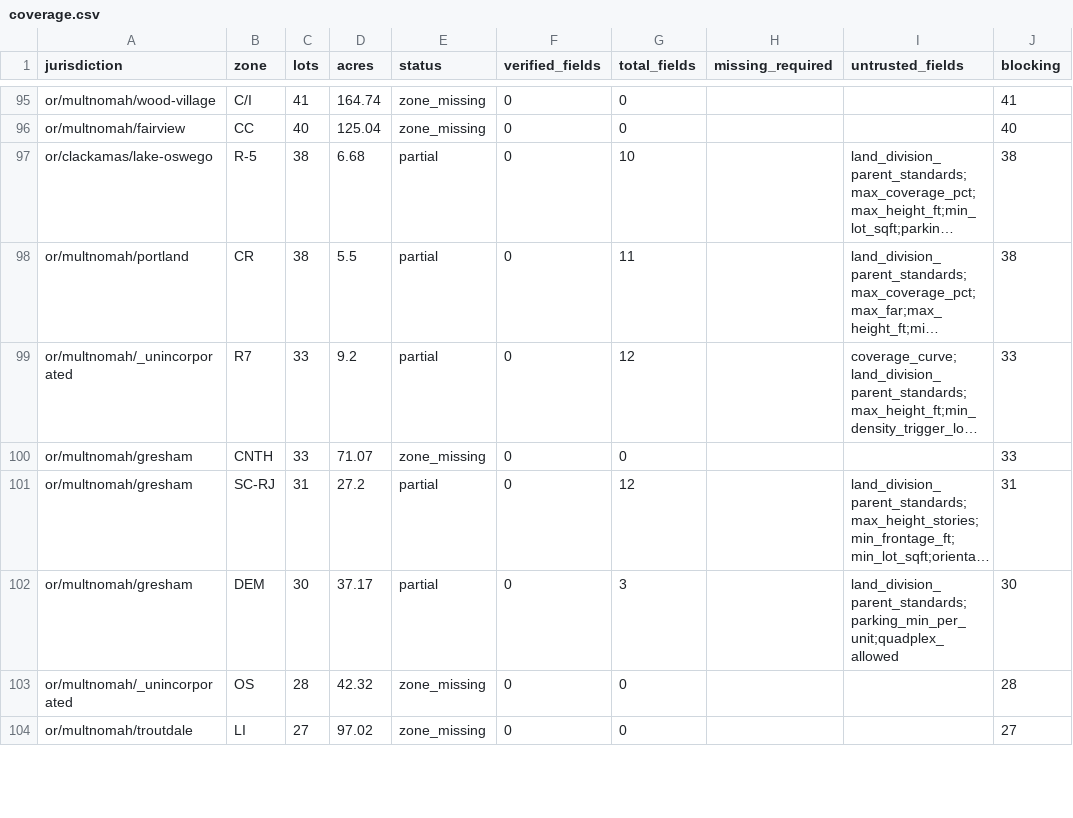
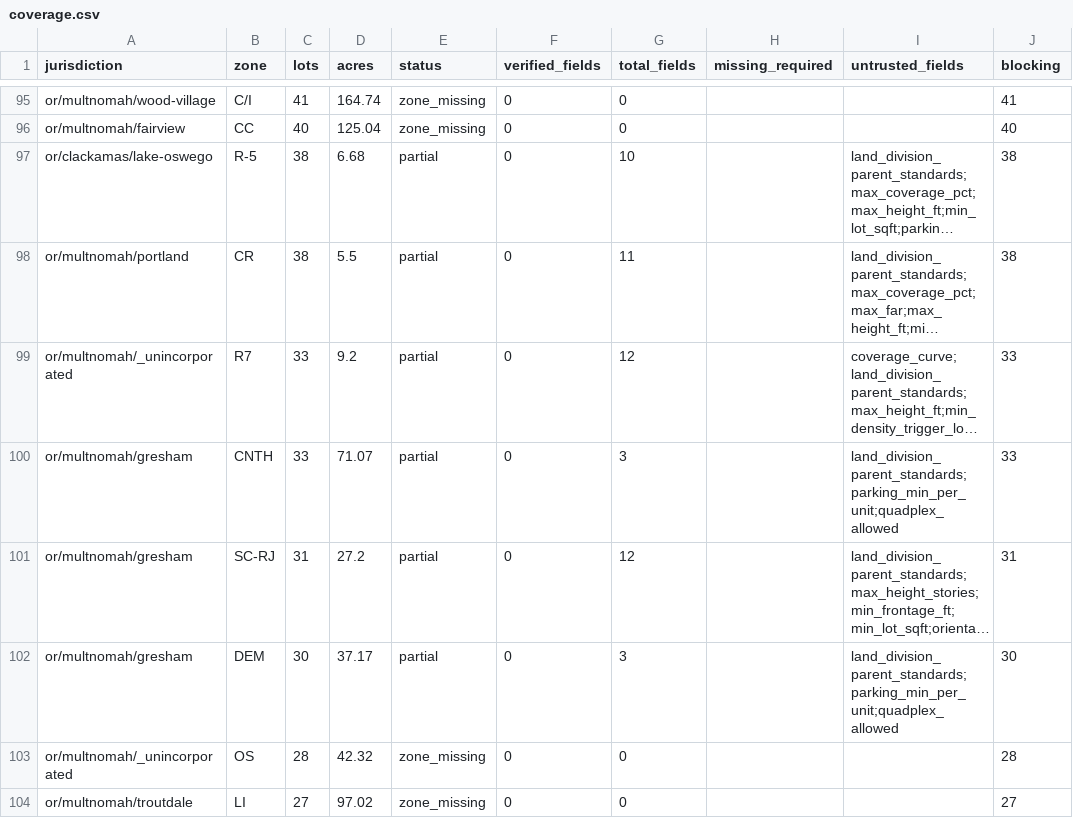
Before and after one commit to hahmlet/vicinitideals, a CSV file: data/flats/coverage.csv, drawn as a sheet; only a part is shown, gaps mark what is left out; long unchanged cells end in …; the diff covers the shown part only; the diff names each change by its address in the sheet, - before the commit and + after, or states it on an @@ line.

```diff
--- a/data/flats/coverage.csv
+++ b/data/flats/coverage.csv
-E100 (status): zone_missing
+E100 (status): partial
-G100 (total_fields): 0
+G100 (total_fields): 3
-I100 (untrusted_fields): (empty)
+I100 (untrusted_fields): land_division_parent_standards;parking_min_per_unit;quadplex_allowed
```
Also changed, not shown: 18 edited cells elsewhere in this file, 11 other files.
